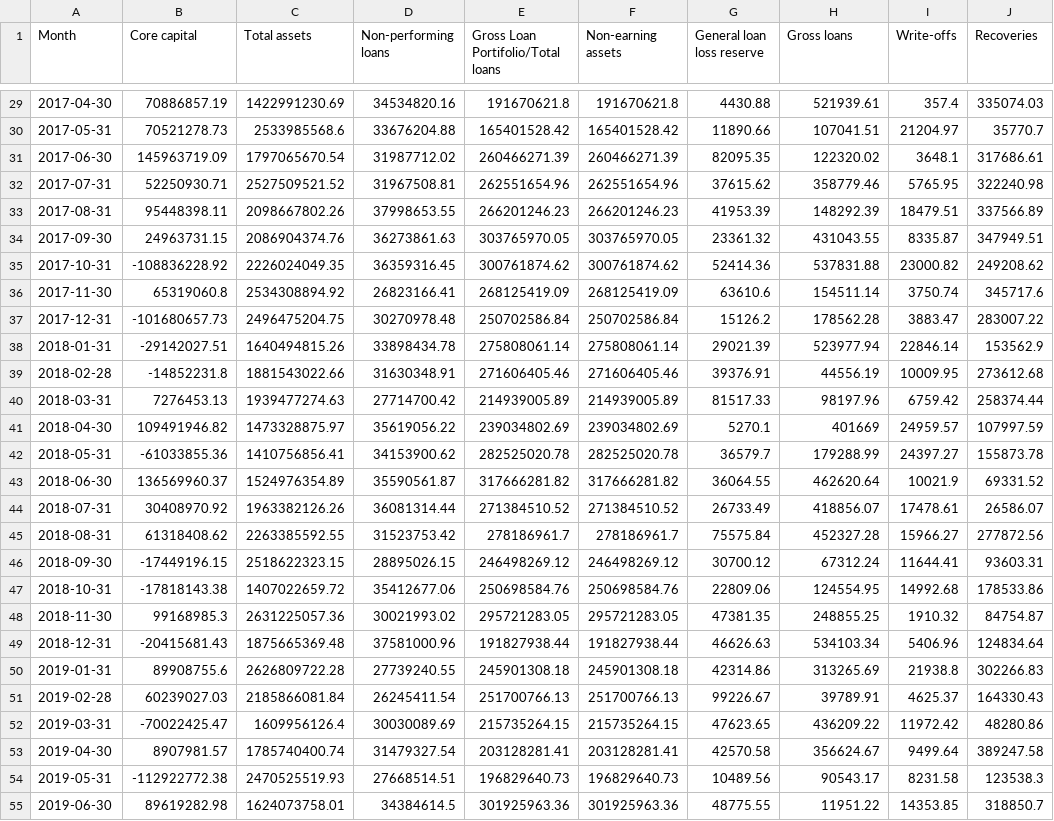
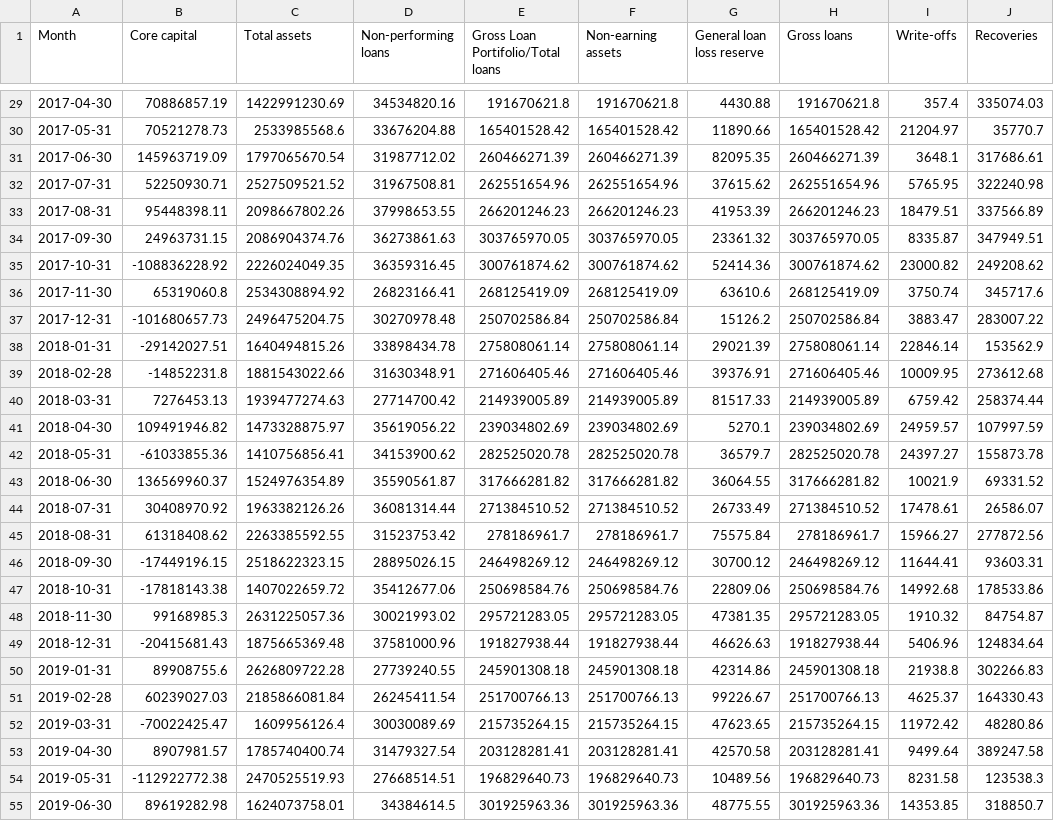
Before and after one commit to kamala96/saccos-prediction, a CSV file: datasets/default/new-final-data.csv, drawn as a sheet; only a part is shown, gaps mark what is left out; the diff covers the shown part only; the diff names each change by its address in the sheet, - before the commit and + after, or states it on an @@ line.

```diff
--- a/datasets/default/new-final-data.csv
+++ b/datasets/default/new-final-data.csv
-H29 (Gross loans): 521939.61
+H29 (Gross loans): 191670621.8
-H30 (Gross loans): 107041.51
+H30 (Gross loans): 165401528.42
-H31 (Gross loans): 122320.02
+H31 (Gross loans): 260466271.39
-H32 (Gross loans): 358779.46
+H32 (Gross loans): 262551654.96
-H33 (Gross loans): 148292.39
+H33 (Gross loans): 266201246.23
-H34 (Gross loans): 431043.55
+H34 (Gross loans): 303765970.05
-H35 (Gross loans): 537831.88
+H35 (Gross loans): 300761874.62
-H36 (Gross loans): 154511.14
+H36 (Gross loans): 268125419.09
-H37 (Gross loans): 178562.28
+H37 (Gross loans): 250702586.84
-H38 (Gross loans): 523977.94
+H38 (Gross loans): 275808061.14
-H39 (Gross loans): 44556.19
+H39 (Gross loans): 271606405.46
-H40 (Gross loans): 98197.96
+H40 (Gross loans): 214939005.89
-H41 (Gross loans): 401669
+H41 (Gross loans): 239034802.69
-H42 (Gross loans): 179288.99
+H42 (Gross loans): 282525020.78
-H43 (Gross loans): 462620.64
+H43 (Gross loans): 317666281.82
-H44 (Gross loans): 418856.07
+H44 (Gross loans): 271384510.52
-H45 (Gross loans): 452327.28
+H45 (Gross loans): 278186961.7
-H46 (Gross loans): 67312.24
+H46 (Gross loans): 246498269.12
-H47 (Gross loans): 124554.95
+H47 (Gross loans): 250698584.76
-H48 (Gross loans): 248855.25
+H48 (Gross loans): 295721283.05
-H49 (Gross loans): 534103.34
+H49 (Gross loans): 191827938.44
-H50 (Gross loans): 313265.69
+H50 (Gross loans): 245901308.18
-H51 (Gross loans): 39789.91
+H51 (Gross loans): 251700766.13
-H52 (Gross loans): 436209.22
+H52 (Gross loans): 215735264.15
-H53 (Gross loans): 356624.67
+H53 (Gross loans): 203128281.41
-H54 (Gross loans): 90543.17
+H54 (Gross loans): 196829640.73
-H55 (Gross loans): 11951.22
+H55 (Gross loans): 301925963.36
```
Also changed, not shown: 61 edited cells elsewhere in this file, datasets/saccos a/clean_saccos_a.csv, datasets/saccos-a/saccos-a.csv, 37 other files.
